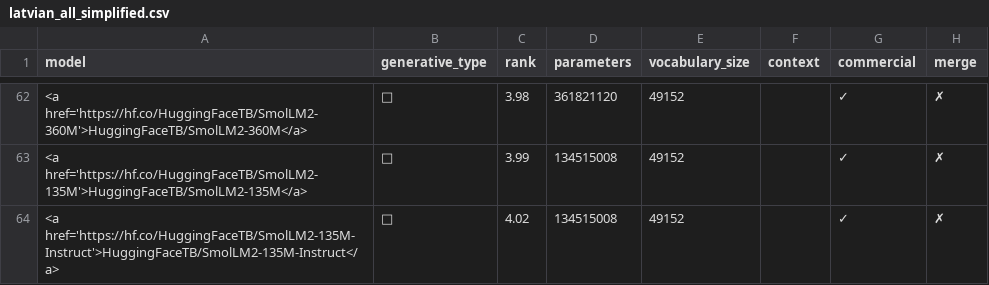
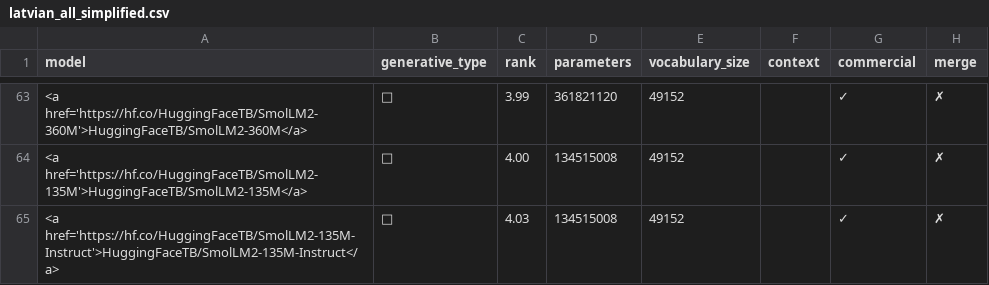
Before and after one commit to EuroEval/leaderboards, a CSV file: leaderboards/latvian_all_simplified.csv, drawn as a sheet; only a part is shown, gaps mark what is left out; the diff covers the shown part only.

```diff
--- a/leaderboards/latvian_all_simplified.csv
+++ b/leaderboards/latvian_all_simplified.csv
@@ -62,3 +63,3 @@ model,generative_type,rank,parameters,vocabulary_size,context,commercial,merge
-<a href='https://hf.co/HuggingFaceTB/SmolLM2-360M'>HuggingFaceTB/SmolLM2-360M</a>,🧠,3.98,361821120,49152,,✓,✗
-<a href='https://hf.co/HuggingFaceTB/SmolLM2-135M'>HuggingFaceTB/SmolLM2-135M</a>,🧠,3.99,134515008,49152,,✓,✗
-<a href='https://hf.co/HuggingFaceTB/SmolLM2-135M-Instruct'>HuggingFaceTB/SmolLM2-135M-Instruct</a>,📝,4.02,134515008,49152,,✓,✗
+<a href='https://hf.co/HuggingFaceTB/SmolLM2-360M'>HuggingFaceTB/SmolLM2-360M</a>,🧠,3.99,361821120,49152,,✓,✗
+<a href='https://hf.co/HuggingFaceTB/SmolLM2-135M'>HuggingFaceTB/SmolLM2-135M</a>,🧠,4.00,134515008,49152,,✓,✗
+<a href='https://hf.co/HuggingFaceTB/SmolLM2-135M-Instruct'>HuggingFaceTB/SmolLM2-135M-Instruct</a>,📝,4.03,134515008,49152,,✓,✗
```
Also changed, not shown: 4 added rows, 3 removed rows, 1 moved row and 45 edited cells elsewhere in this file, leaderboards/latvian_all.csv, leaderboards/latvian_nlu.csv, 26 other files.
